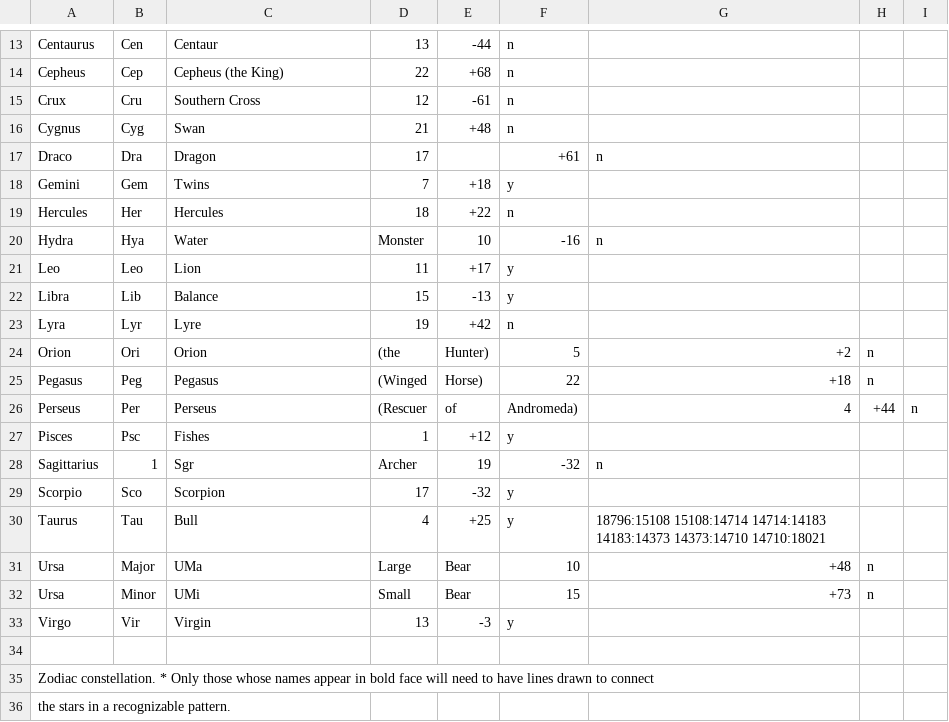
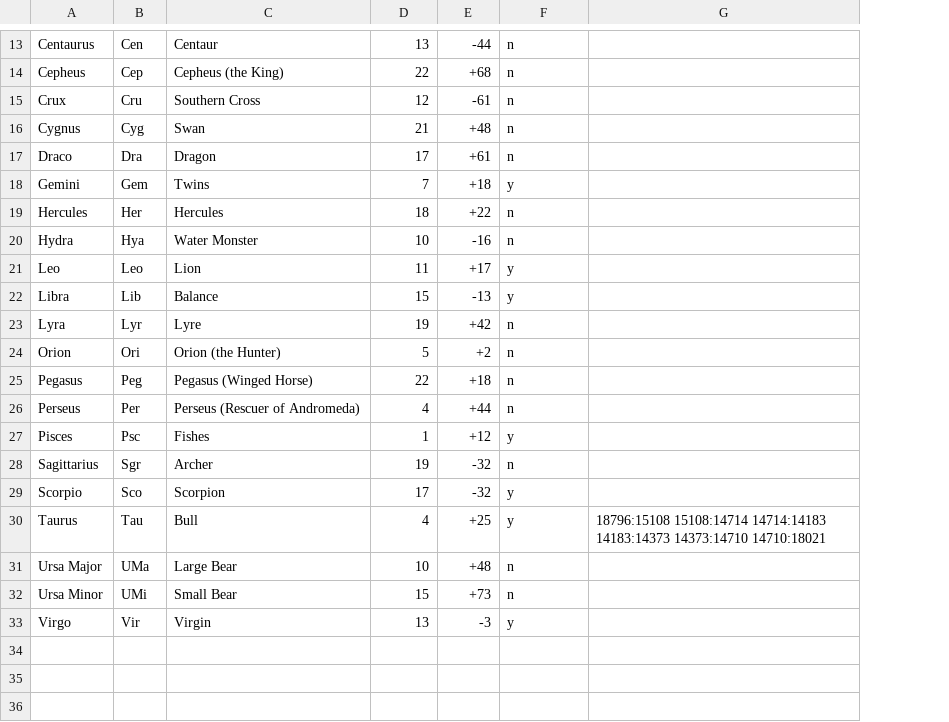
Before and after one commit to pbradley1994/star_map_generator, a CSV file: data/Constellation.csv, drawn as a sheet; only a part is shown, gaps mark what is left out; removed rows and columns are numbered as before the commit, all else as after; the diff covers the shown part only; the diff names each change by its address in the sheet, - before the commit and + after, or states it on an @@ line.

Commit message:
Constellation data cleanup - kx

```diff
--- a/data/Constellation.csv
+++ b/data/Constellation.csv
-column G, rows 17-30: n |  |  | n |  |  |  | +2 | +18 | 4 |  | n |  | 18796:15108 15108:14714 14714:14183 14183:14373 14373:14710 14710:18021
-column H, rows 24-26: n | n | +44
-column I, row 26: n
+column G, row 30: 18796:15108 15108:14714 14714:14183 14183:14373 14373:14710 14710:18021
-E17: (empty)
+E17: +61
-F17: +61
+F17: n
-C20: Water
+C20: Water Monster
-D20: Monster
+D20: 10
-E20: 10
+E20: -16
-F20: -16
+F20: n
-C24: Orion
+C24: Orion (the Hunter)
-D24: (the
+D24: 5
-E24: Hunter)
+E24: +2
-F24: 5
+F24: n
-C25: Pegasus
+C25: Pegasus (Winged Horse)
-D25: (Winged
+D25: 22
-E25: Horse)
+E25: +18
-F25: 22
+F25: n
-C26: Perseus
+C26: Perseus (Rescuer of Andromeda)
-D26: (Rescuer
+D26: 4
-E26: of
+E26: +44
-F26: Andromeda)
+F26: n
-B28: 1
+B28: Sgr
-C28: Sgr
+C28: Archer
-D28: Archer
+D28: 19
-E28: 19
+E28: -32
-F28: -32
+F28: n
-row 31: Ursa | Major | UMa | Large | Bear | 10 | +48 | n
-row 32: Ursa | Minor | UMi | Small | Bear | 15 | +73 | n
+row 31: Ursa Major | UMa | Large Bear | 10 | +48 | n
+row 32: Ursa Minor | UMi | Small Bear | 15 | +73 | n
-row 34: (empty)
-row 35: Zodiac constellation. * Only those whose names appear in bold face will need to have lines drawn to connect
-row 36: the stars in a recognizable pattern.
```
Also changed, not shown: 1 edited cell elsewhere in this file.
